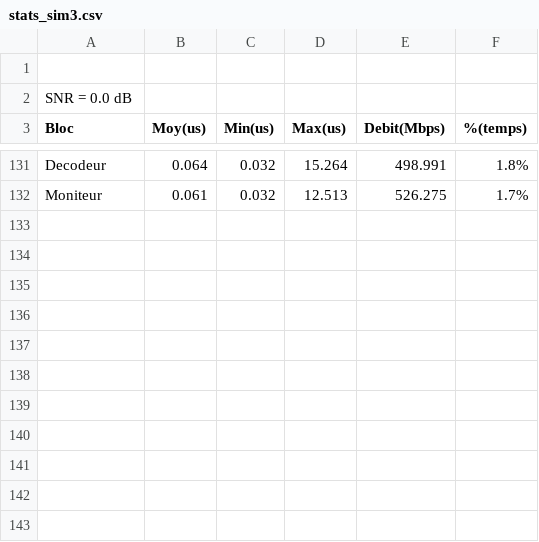
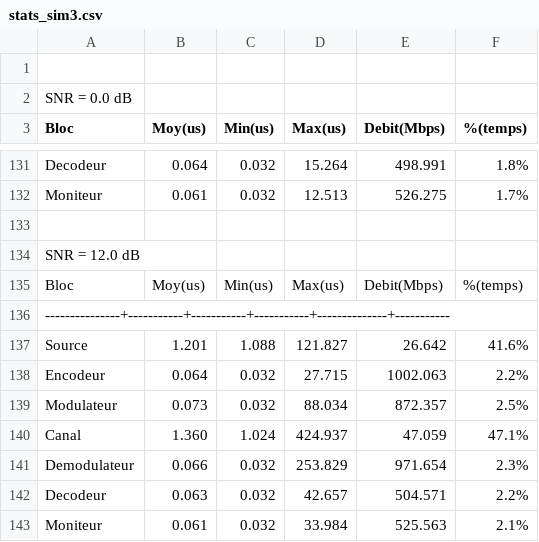
Before and after one commit to jist2009/PPSE, a CSV file: projet/stats_sim3.csv, drawn as a sheet; only a part is shown, gaps mark what is left out.

Commit message:
Update stats_sim3.csv

```diff
--- a/projet/stats_sim3.csv
+++ b/projet/stats_sim3.csv
@@ -132 +132,12 @@ Decodeur        |      0.064 |      0.032 |     15.264 |      498.991 |       1.
 Moniteur        |      0.061 |      0.032 |     12.513 |      526.275 |       1.7%
+
+SNR = 12.0 dB
+Bloc            |    Moy(us) |    Min(us) |    Max(us) |  Debit(Mbps) |   %(temps)
+---------------+-----------+-----------+-----------+--------------+-----------
+Source          |      1.201 |      1.088 |    121.827 |       26.642 |      41.6%
+Encodeur        |      0.064 |      0.032 |     27.715 |     1002.063 |       2.2%
+Modulateur      |      0.073 |      0.032 |     88.034 |      872.357 |       2.5%
+Canal           |      1.360 |      1.024 |    424.937 |       47.059 |      47.1%
+Demodulateur    |      0.066 |      0.032 |    253.829 |      971.654 |       2.3%
+Decodeur        |      0.063 |      0.032 |     42.657 |      504.571 |       2.2%
+Moniteur        |      0.061 |      0.032 |     33.984 |      525.563 |       2.1%
```
